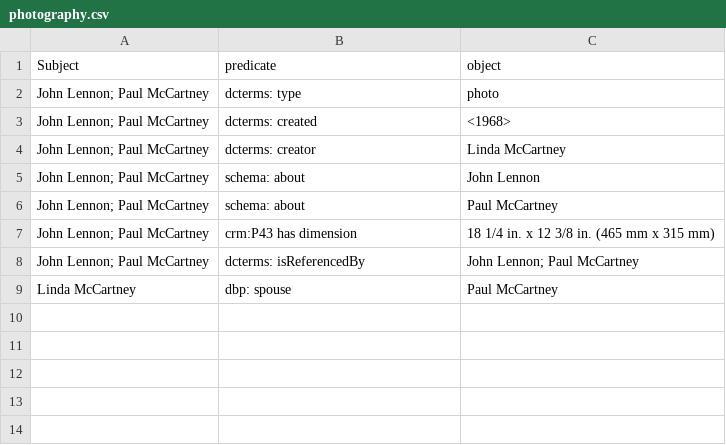
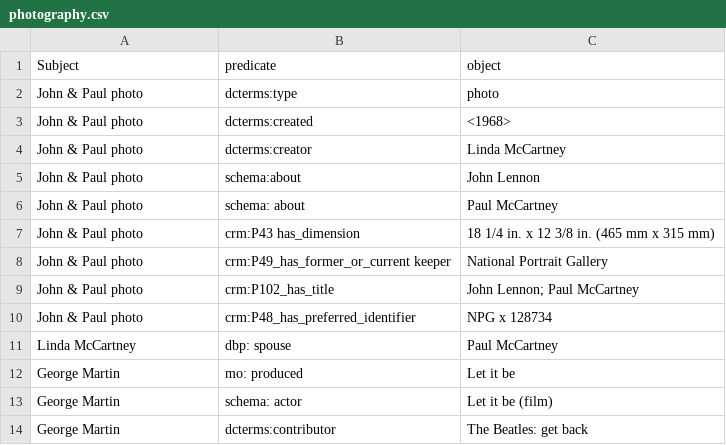
Before and after one commit to giorgiacrosilla/LODitbe, a CSV file: csvfiles and turtle/photography.csv, drawn as a sheet.

```diff
--- a/csvfiles and turtle/photography.csv
+++ b/csvfiles and turtle/photography.csv
@@ -1,9 +1,14 @@
 Subject,predicate,object
-John Lennon; Paul McCartney, dcterms: type, photo,
-John Lennon; Paul McCartney, dcterms: created, <1968>	
-John Lennon; Paul McCartney, dcterms: creator, Linda McCartney	
-John Lennon; Paul McCartney, schema: about, John Lennon	
-John Lennon; Paul McCartney, schema: about, Paul McCartney	
-John Lennon; Paul McCartney, crm:P43 has dimension, 18 1/4 in. x 12 3/8 in. (465 mm x 315 mm)
-John Lennon; Paul McCartney, dcterms: isReferencedBy, John Lennon; Paul McCartney
+John & Paul photo, dcterms:type, photo,
+John & Paul photo, dcterms:created, <1968>	
+John & Paul photo, dcterms:creator, Linda McCartney	
+John & Paul photo, schema:about,John Lennon	
+John & Paul photo, schema: about,Paul McCartney	
+John & Paul photo, crm:P43 has_dimension, 18 1/4 in. x 12 3/8 in. (465 mm x 315 mm)
+John & Paul photo, crm:P49_has_former_or_current keeper, National Portrait Gallery
+John & Paul photo, crm:P102_has_title, John Lennon; Paul McCartney
+John & Paul photo, crm:P48_has_preferred_identifier, NPG x 128734
 Linda McCartney, dbp: spouse, Paul McCartney
+George Martin, mo: produced, Let it be
+George Martin, schema: actor, Let it be (film)
+George Martin, dcterms:contributor, The Beatles: get back
```
Also changed, not shown: csvfiles and turtle/instrument.csv, 3 other files.
